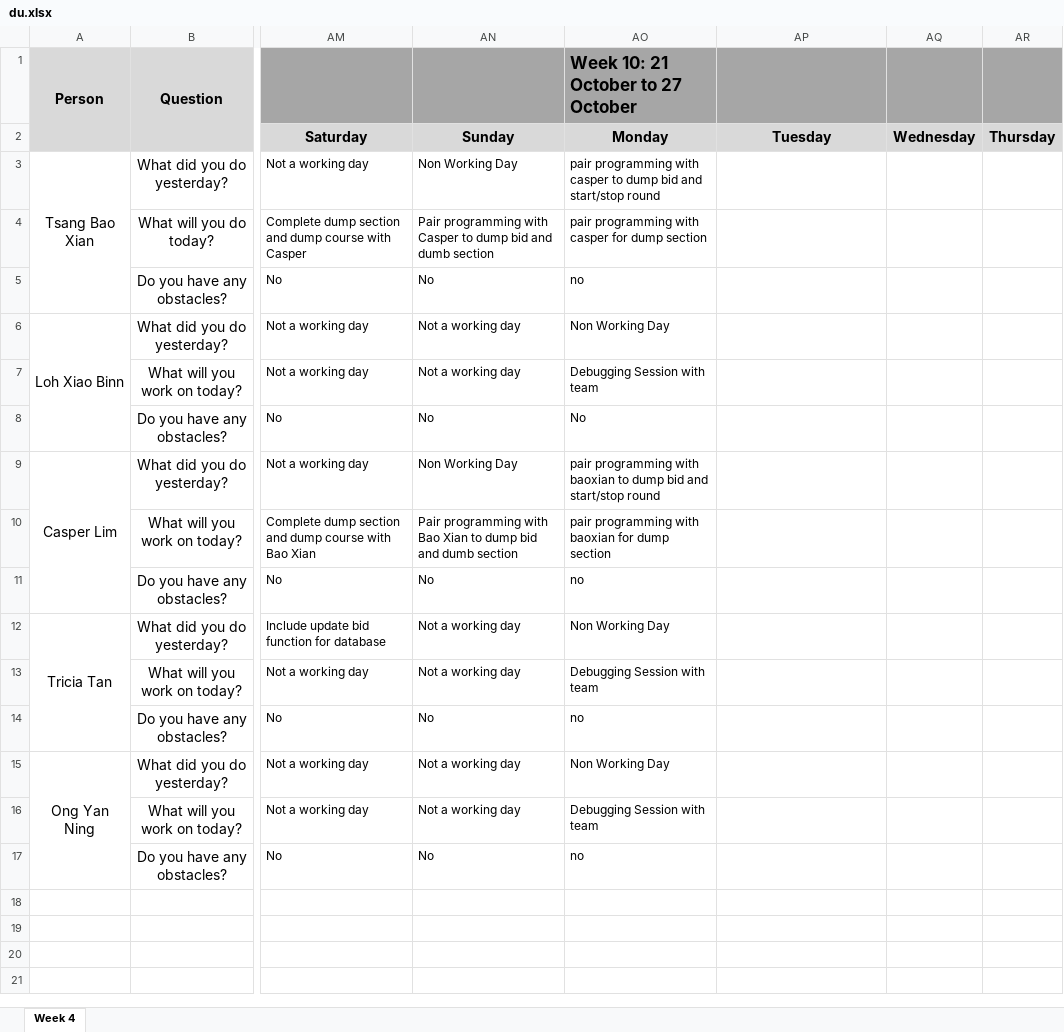
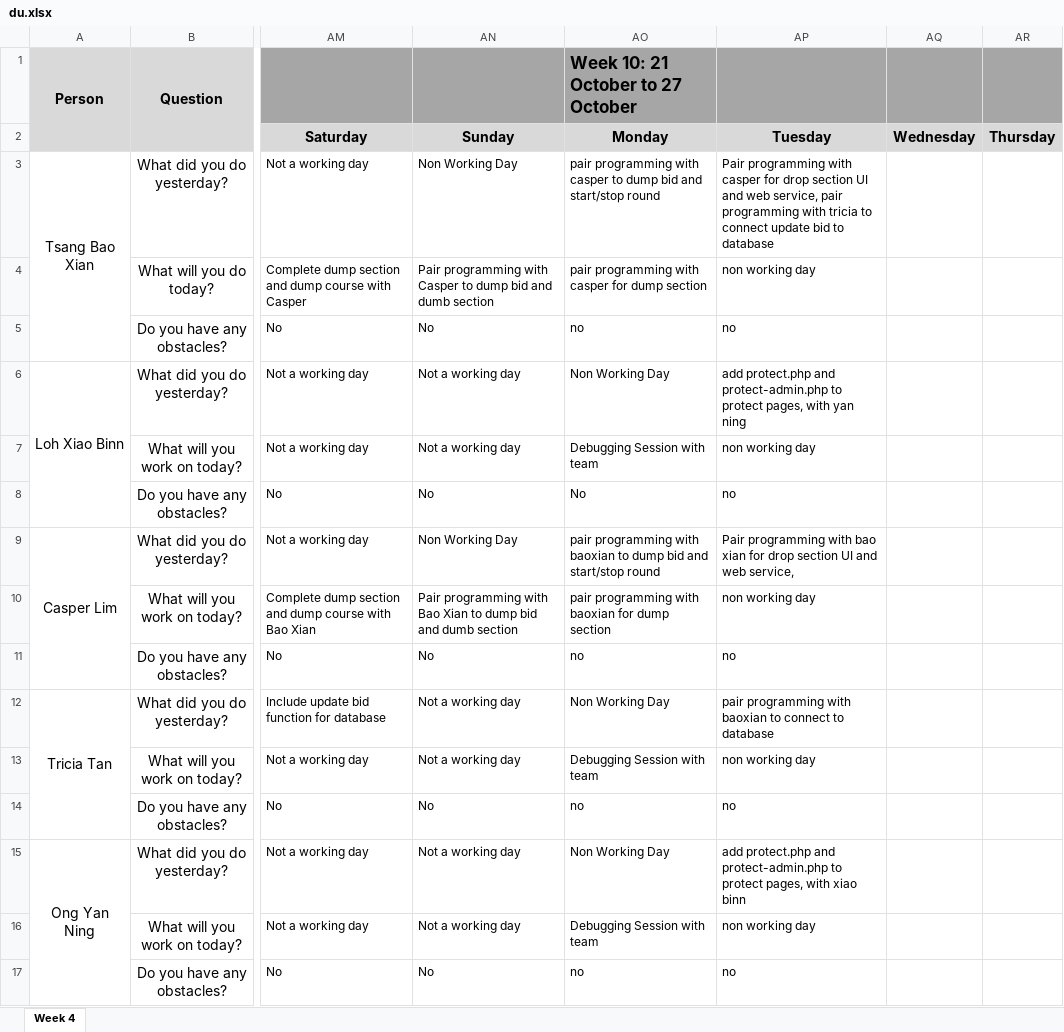
Before and after one commit to xbloh/Online-Course-Bidding-System-, an Excel workbook: metrics/du.xlsx, sheet Week 4, drawn as a sheet; only a part is shown, gaps mark what is left out; values as stored, in another font and other column widths than the file's, no borders; the diff names each change by its address in the sheet, - before the commit and + after, or states it on an @@ line.

Commit message:
daily updates 22-10-2019
daily update

```diff
--- a/metrics/du.xlsx (sheet Week 4)
+++ b/metrics/du.xlsx (sheet Week 4)
-AP3: (empty)
+AP3: Pair programming with casper for drop section UI and web service, pair programming with tricia to connect update bid to database
-AP4: (empty)
+AP4: non working day
-AP5: (empty)
+AP5: no
-AP6: (empty)
+AP6: add protect.php and protect-admin.php to protect pages, with yan ning
-AP7: (empty)
+AP7: non working day
-AP8: (empty)
+AP8: no
-AP9: (empty)
+AP9: Pair programming with bao xian for drop section UI and web service,
-AP10: (empty)
+AP10: non working day
-AP11: (empty)
+AP11: no
-AP12: (empty)
+AP12: pair programming with baoxian to connect to database
-AP13: (empty)
+AP13: non working day
-AP14: (empty)
+AP14: no
-AP15: (empty)
+AP15: add protect.php and protect-admin.php to protect pages, with xiao binn
-AP16: (empty)
+AP16: non working day
-AP17: (empty)
+AP17: no
```
